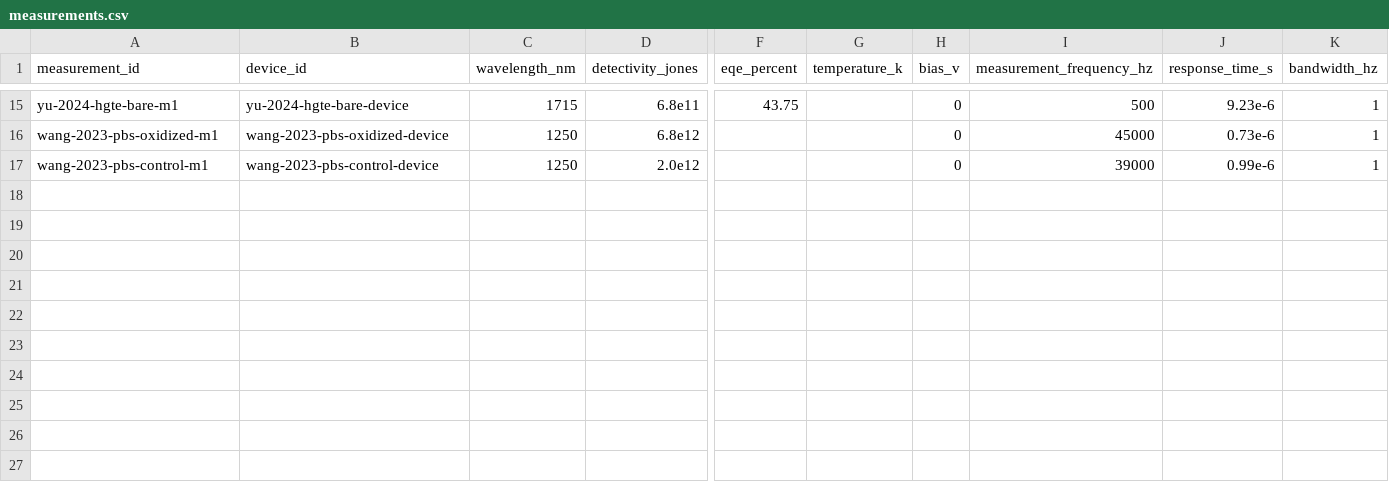
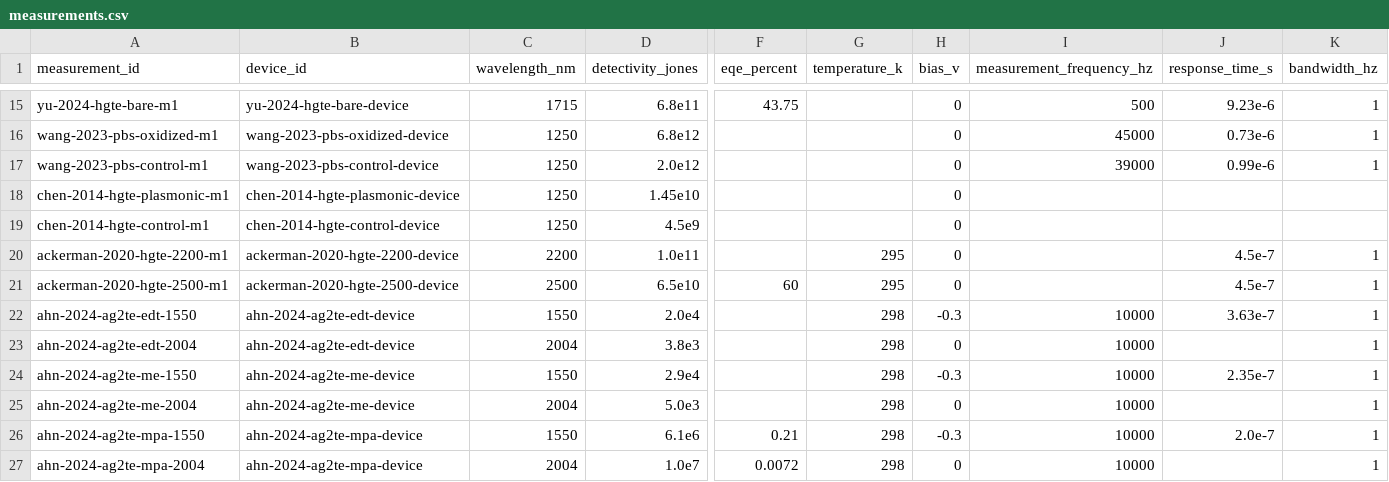
Before and after one commit to Shlok-Joseph-Paul/cQD-Detector-Compiler-and-Verifier, a CSV file: data/measurements.csv, drawn as a sheet; only a part is shown, gaps mark what is left out; rows hold the shown columns only; the diff names each change by its address in the sheet, - before the commit and + after, or states it on an @@ line.

Commit message:
Import Chen Ackerman and Ahn CQD papers

```diff
--- a/data/measurements.csv
+++ b/data/measurements.csv
+row 18: chen-2014-hgte-plasmonic-m1 | chen-2014-hgte-plasmonic-device | 1250 | 1.45e10 |  |  | 0
+row 19: chen-2014-hgte-control-m1 | chen-2014-hgte-control-device | 1250 | 4.5e9 |  |  | 0
+row 20: ackerman-2020-hgte-2200-m1 | ackerman-2020-hgte-2200-device | 2200 | 1.0e11 |  | 295 | 0 |  | 4.5e-7 | 1
+row 21: ackerman-2020-hgte-2500-m1 | ackerman-2020-hgte-2500-device | 2500 | 6.5e10 | 60 | 295 | 0 |  | 4.5e-7 | 1
+row 22: ahn-2024-ag2te-edt-1550 | ahn-2024-ag2te-edt-device | 1550 | 2.0e4 |  | 298 | -0.3 | 10000 | 3.63e-7 | 1
+row 23: ahn-2024-ag2te-edt-2004 | ahn-2024-ag2te-edt-device | 2004 | 3.8e3 |  | 298 | 0 | 10000 |  | 1
+row 24: ahn-2024-ag2te-me-1550 | ahn-2024-ag2te-me-device | 1550 | 2.9e4 |  | 298 | -0.3 | 10000 | 2.35e-7 | 1
+row 25: ahn-2024-ag2te-me-2004 | ahn-2024-ag2te-me-device | 2004 | 5.0e3 |  | 298 | 0 | 10000 |  | 1
+row 26: ahn-2024-ag2te-mpa-1550 | ahn-2024-ag2te-mpa-device | 1550 | 6.1e6 | 0.21 | 298 | -0.3 | 10000 | 2.0e-7 | 1
+row 27: ahn-2024-ag2te-mpa-2004 | ahn-2024-ag2te-mpa-device | 2004 | 1.0e7 | 0.0072 | 298 | 0 | 10000 |  | 1
```
Also changed, not shown: data/devices.csv, data/papers.csv, 2 other files.
